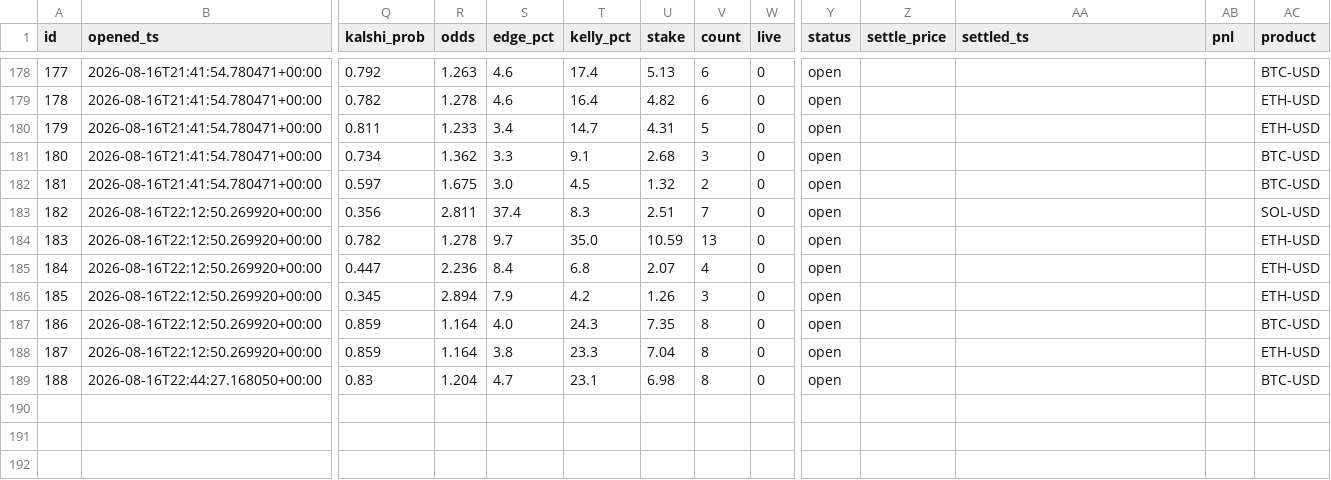
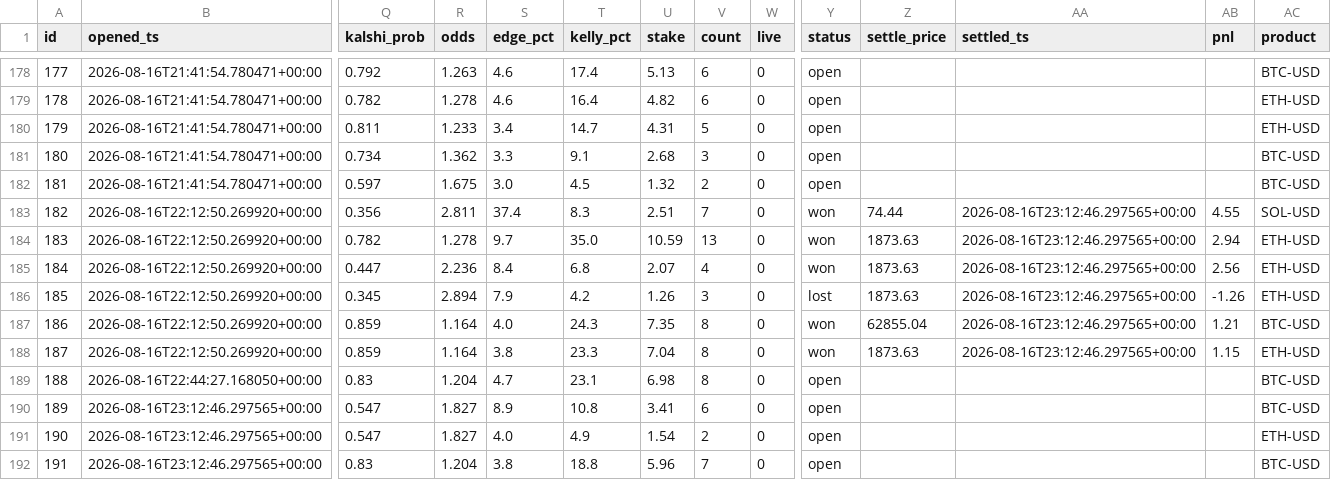
Before and after one commit to JorgeCampe/crypto-signals-bot, a CSV file: crypto_signals_bot/data/positions.csv, drawn as a sheet; only a part is shown, gaps mark what is left out; rows hold the shown columns only; the diff names each change by its address in the sheet, - before the commit and + after, or states it on an @@ line.

```diff
--- a/crypto_signals_bot/data/positions.csv
+++ b/crypto_signals_bot/data/positions.csv
-Y183:Y185 (status): open
+Y183:Y185 (status): won
-Z183 (settle_price): (empty)
+Z183 (settle_price): 74.44
-AA183:AA188 (settled_ts): (empty)
+AA183:AA188 (settled_ts): 2026-08-16T23:12:46.297565+00:00
-AB183 (pnl): (empty)
+AB183 (pnl): 4.55
-Z184:Z186 (settle_price): (empty)
+Z184:Z186 (settle_price): 1873.63
-AB184 (pnl): (empty)
+AB184 (pnl): 2.94
-AB185 (pnl): (empty)
+AB185 (pnl): 2.56
-Y186 (status): open
+Y186 (status): lost
-AB186 (pnl): (empty)
+AB186 (pnl): -1.26
-Y187:Y188 (status): open
+Y187:Y188 (status): won
-Z187 (settle_price): (empty)
+Z187 (settle_price): 62855.04
-AB187 (pnl): (empty)
+AB187 (pnl): 1.21
-Z188 (settle_price): (empty)
+Z188 (settle_price): 1873.63
-AB188 (pnl): (empty)
+AB188 (pnl): 1.15
+row 190: 189 | 2026-08-16T23:12:46.297565+00:00 | 0.547 | 1.827 | 8.9 | 10.8 | 3.41 | 6 | 0 | open |  |  |  | BTC-USD
+row 191: 190 | 2026-08-16T23:12:46.297565+00:00 | 0.547 | 1.827 | 4.0 | 4.9 | 1.54 | 2 | 0 | open |  |  |  | ETH-USD
+row 192: 191 | 2026-08-16T23:12:46.297565+00:00 | 0.83 | 1.204 | 3.8 | 18.8 | 5.96 | 7 | 0 | open |  |  |  | BTC-USD
```
Also changed, not shown: crypto_signals_bot/data/equity.csv, crypto_signals_bot/data/signals.csv, 2 other files.
